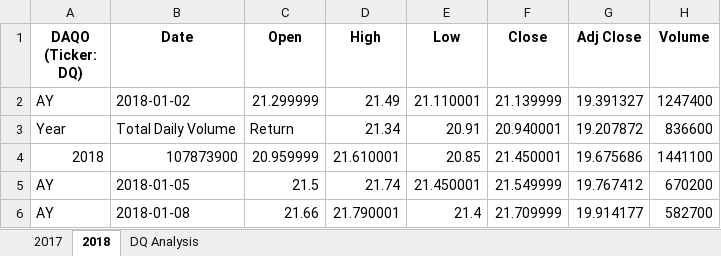
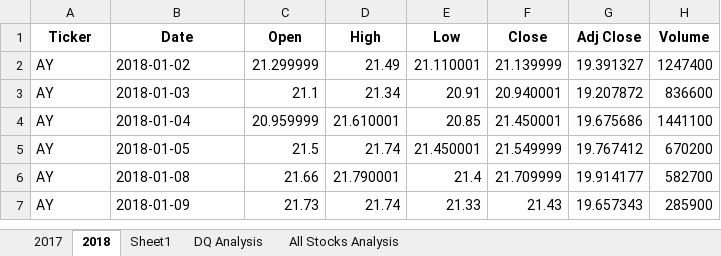
Before and after one commit to roboy88/StockAnalysis, an Excel workbook: green_stocks.xlsm, sheet 2018, drawn as a sheet; only a part is shown; the shorter side is filled out with more unchanged rows; values as stored, in another font and other column widths than the file's, no borders; the diff names each change by its address in the sheet, - before the commit and + after, or states it on an @@ line.

```diff
--- a/green_stocks.xlsm (sheet 2018)
+++ b/green_stocks.xlsm (sheet 2018)
+sheet tab: Sheet1
+sheet tab: All Stocks Analysis
-A1: DAQO (Ticker: DQ)
+A1: Ticker
-A3 (Ticker): Year
+A3 (Ticker): AY
-B3 (Date): Total Daily Volume
+B3 (Date): 2018-01-03
-C3 (Open): Return
+C3 (Open): 21.1
-A4 (Ticker): 2018
+A4 (Ticker): AY
-B4 (Date): 107873900
+B4 (Date): 2018-01-04
```
Also changed, not shown: sheet DQ Analysis.
